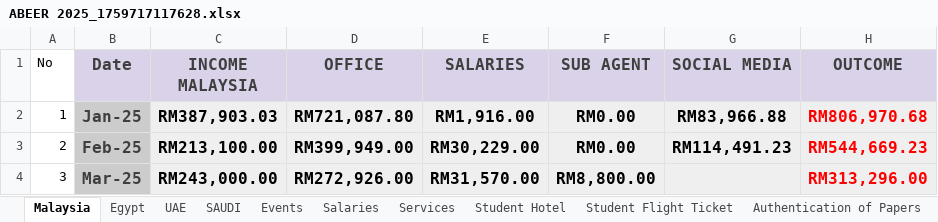
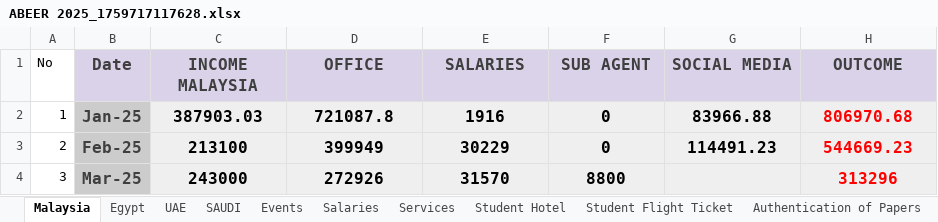
Before and after one commit to mub5667/data, an Excel workbook: attached_assets/ABEER 2025_1759717117628.xlsx, sheet Malaysia, drawn as a sheet; values as stored, in another font and other column widths than the file's, no borders; the diff names each change by its address in the sheet, - before the commit and + after, or states it on an @@ line.

```diff
--- a/attached_assets/ABEER 2025_1759717117628.xlsx (sheet Malaysia)
+++ b/attached_assets/ABEER 2025_1759717117628.xlsx (sheet Malaysia)
-C2 (INCOME MALAYSIA): RM387,903.03
+C2 (INCOME MALAYSIA): 387903.03
-D2 (OFFICE): RM721,087.80
+D2 (OFFICE): 721087.8
-E2 (SALARIES): RM1,916.00
+E2 (SALARIES): 1916
-F2:F3 (SUB AGENT): RM0.00
+F2:F3 (SUB AGENT): 0
-G2 (SOCIAL MEDIA): RM83,966.88
+G2 (SOCIAL MEDIA): 83966.88
-H2 (OUTCOME): RM806,970.68
+H2 (OUTCOME): 806970.68
-C3 (INCOME MALAYSIA): RM213,100.00
+C3 (INCOME MALAYSIA): 213100
-D3 (OFFICE): RM399,949.00
+D3 (OFFICE): 399949
-E3 (SALARIES): RM30,229.00
+E3 (SALARIES): 30229
-G3 (SOCIAL MEDIA): RM114,491.23
+G3 (SOCIAL MEDIA): 114491.23
-H3 (OUTCOME): RM544,669.23
+H3 (OUTCOME): 544669.23
-C4 (INCOME MALAYSIA): RM243,000.00
+C4 (INCOME MALAYSIA): 243000
-D4 (OFFICE): RM272,926.00
+D4 (OFFICE): 272926
-E4 (SALARIES): RM31,570.00
+E4 (SALARIES): 31570
-F4 (SUB AGENT): RM8,800.00
+F4 (SUB AGENT): 8800
-H4 (OUTCOME): RM313,296.00
+H4 (OUTCOME): 313296
```
Also changed, not shown: 16 other files.
